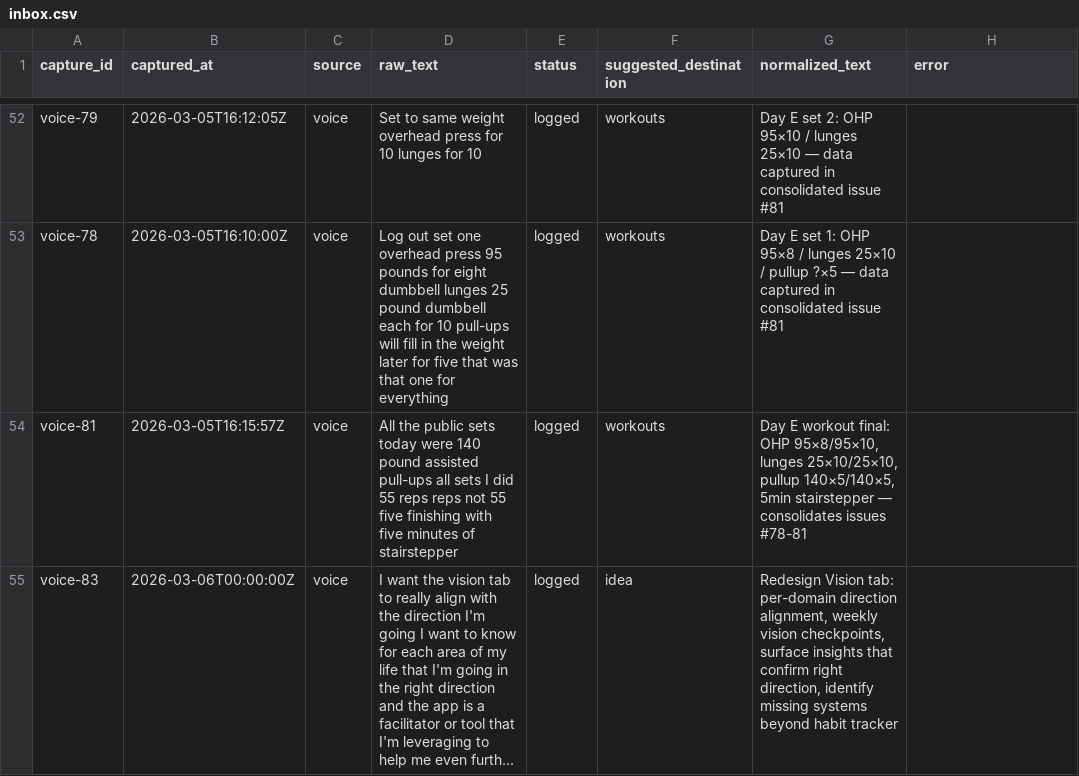
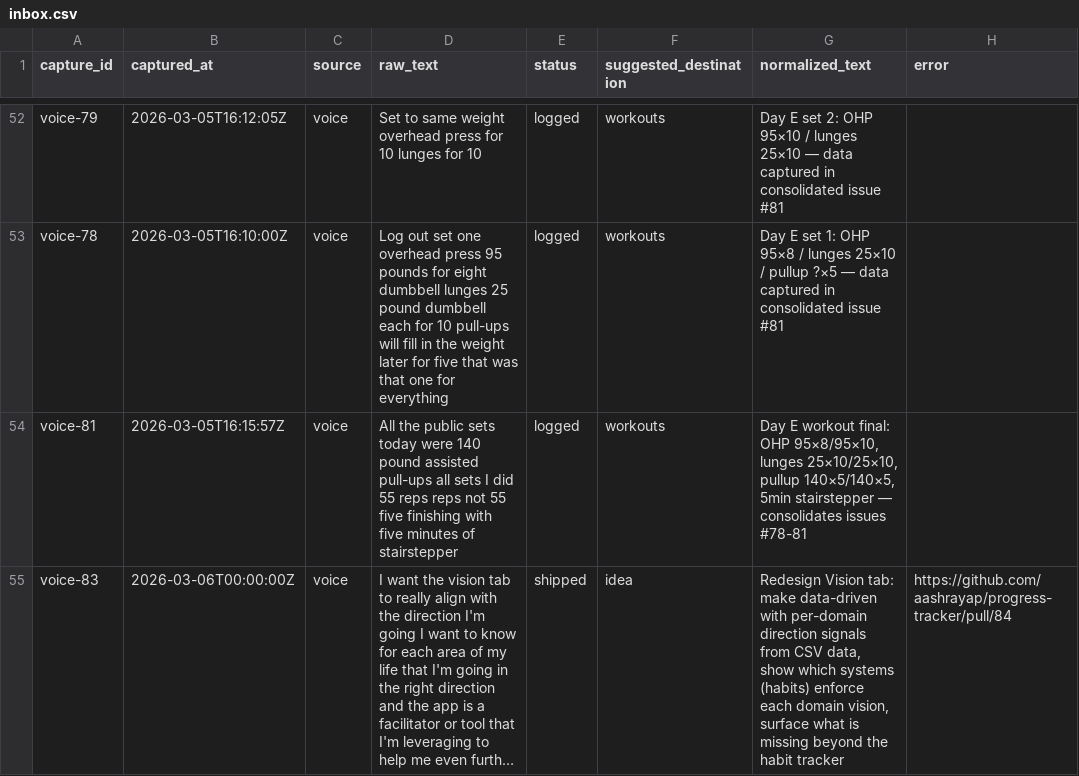
Before and after one commit to aashrayap/progress-tracker, a CSV file: data/inbox.csv, drawn as a sheet; only a part is shown, gaps mark what is left out; long unchanged cells end in …; the diff names each change by its address in the sheet, - before the commit and + after, or states it on an @@ line.

Commit message:
idea: update inbox status for voice-83

```diff
--- a/data/inbox.csv
+++ b/data/inbox.csv
-E55 (status): logged
+E55 (status): shipped
-G55 (normalized_text): …Vision tab: per-domain direction alignment, weekly vision checkpoints, surface insights that confirm right direction, identify missing systems beyond habit tracker
+G55 (normalized_text): …Vision tab: make data-driven with per-domain direction signals from CSV data, show which systems (habits) enforce each domain vision, surface what is missing beyond the habit tracker
-H55 (error): (empty)
+H55 (error): https://github.com/aashrayap/progress-tracker/pull/84
```
